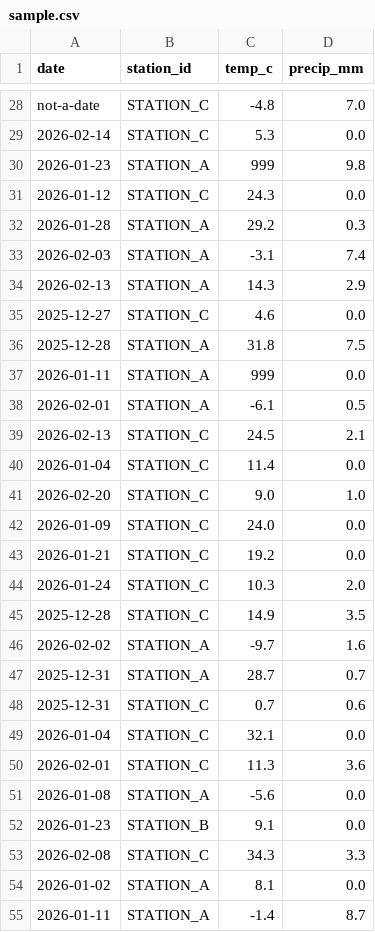
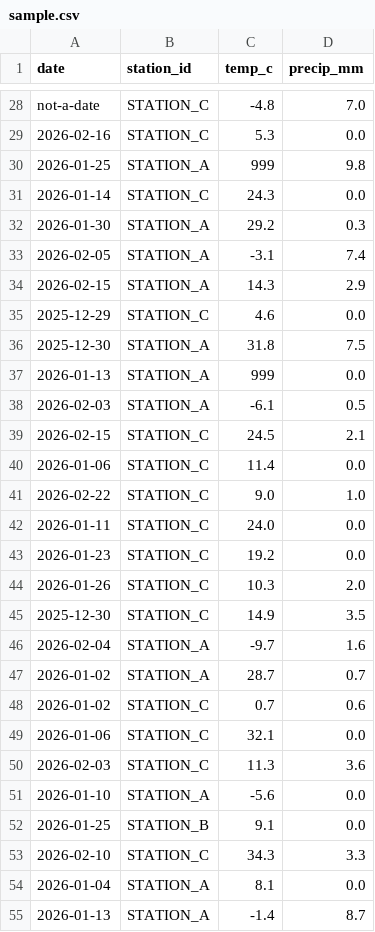
Before and after one commit to yanglily2001/mini-data-platform, a CSV file: backend/data/sample.csv, drawn as a sheet; only a part is shown, gaps mark what is left out; the diff covers the shown part only; the diff names each change by its address in the sheet, - before the commit and + after, or states it on an @@ line.

```diff
--- a/backend/data/sample.csv
+++ b/backend/data/sample.csv
-A29 (date): 2026-02-14
+A29 (date): 2026-02-16
-A30 (date): 2026-01-23
+A30 (date): 2026-01-25
-A31 (date): 2026-01-12
+A31 (date): 2026-01-14
-A32 (date): 2026-01-28
+A32 (date): 2026-01-30
-A33 (date): 2026-02-03
+A33 (date): 2026-02-05
-A34 (date): 2026-02-13
+A34 (date): 2026-02-15
-A35 (date): 2025-12-27
+A35 (date): 2025-12-29
-A36 (date): 2025-12-28
+A36 (date): 2025-12-30
-A37 (date): 2026-01-11
+A37 (date): 2026-01-13
-A38 (date): 2026-02-01
+A38 (date): 2026-02-03
-A39 (date): 2026-02-13
+A39 (date): 2026-02-15
-A40 (date): 2026-01-04
+A40 (date): 2026-01-06
-A41 (date): 2026-02-20
+A41 (date): 2026-02-22
-A42 (date): 2026-01-09
+A42 (date): 2026-01-11
-A43 (date): 2026-01-21
+A43 (date): 2026-01-23
-A44 (date): 2026-01-24
+A44 (date): 2026-01-26
-A45 (date): 2025-12-28
+A45 (date): 2025-12-30
-A46 (date): 2026-02-02
+A46 (date): 2026-02-04
-A47:A48 (date): 2025-12-31
+A47:A48 (date): 2026-01-02
-A49 (date): 2026-01-04
+A49 (date): 2026-01-06
-A50 (date): 2026-02-01
+A50 (date): 2026-02-03
-A51 (date): 2026-01-08
+A51 (date): 2026-01-10
-A52 (date): 2026-01-23
+A52 (date): 2026-01-25
-A53 (date): 2026-02-08
+A53 (date): 2026-02-10
-A54 (date): 2026-01-02
+A54 (date): 2026-01-04
-A55 (date): 2026-01-11
+A55 (date): 2026-01-13
```
Also changed, not shown: 168 edited cells elsewhere in this file.
